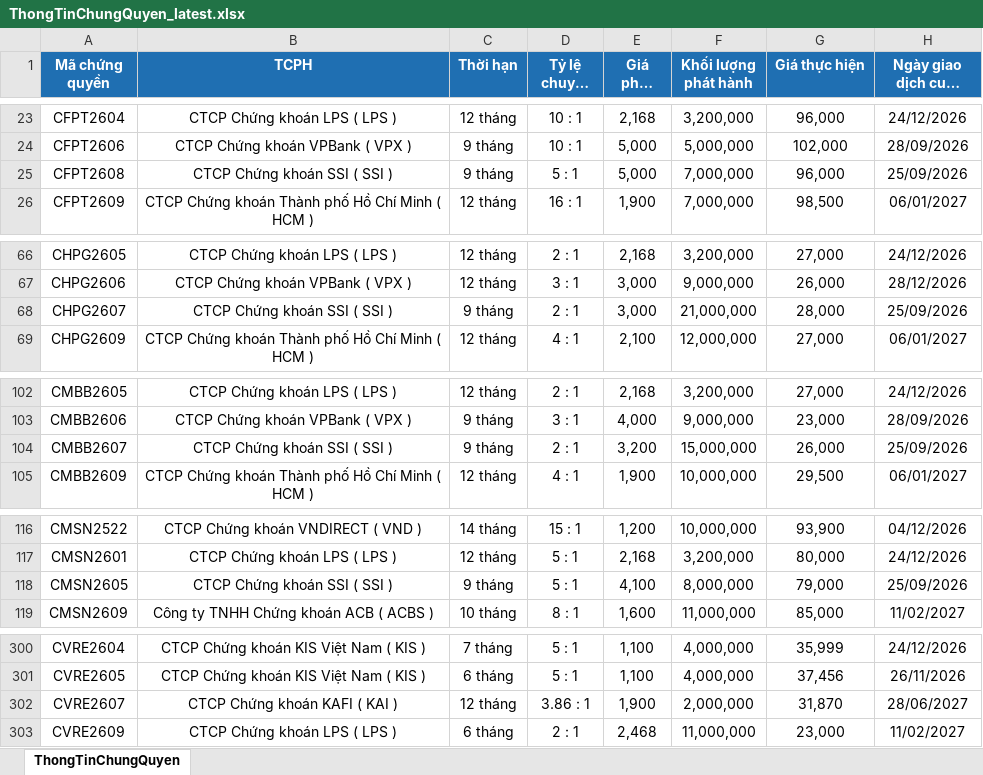
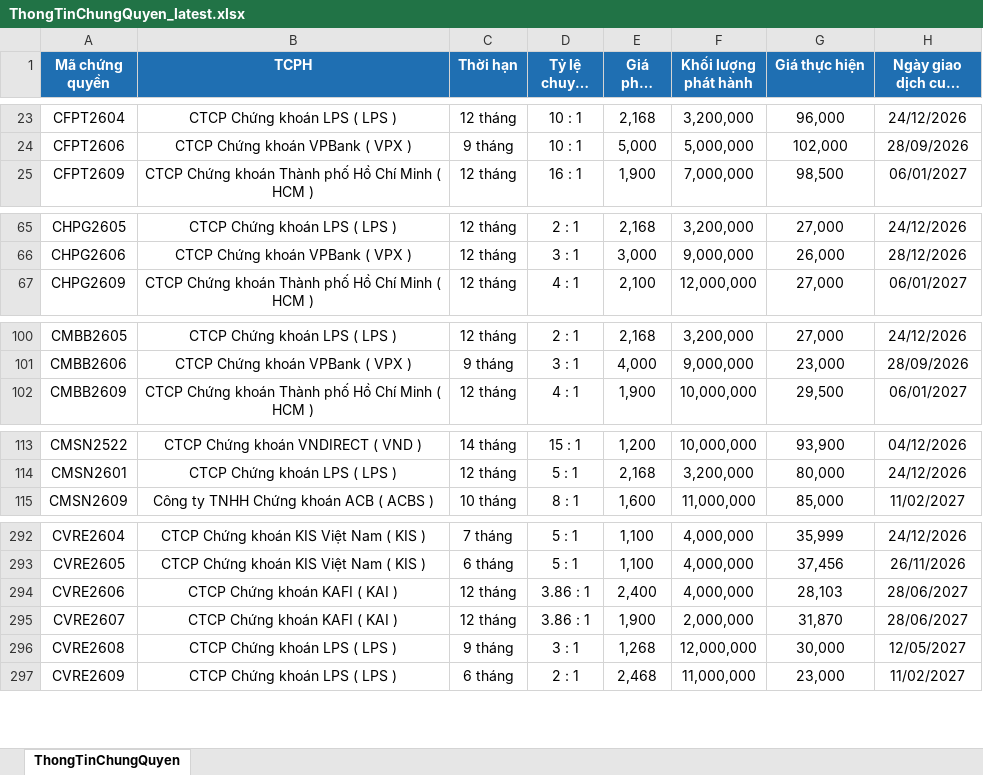
Before and after one commit to FTU-kudo/Vietstock_CW_bot, an Excel workbook: docs/downloads/ThongTinChungQuyen_latest.xlsx, sheet ThongTinChungQuyen, drawn as a sheet; only a part is shown, gaps mark what is left out; long unchanged cells end in …; values as stored, in another font and other column widths than the file's, no borders; removed rows and columns are numbered as before the commit, all else as after; the diff covers the shown part only; the diff names each change by its address in the sheet, - before the commit and + after, or states it on an @@ line.

```diff
--- a/docs/downloads/ThongTinChungQuyen_latest.xlsx (sheet ThongTinChungQuyen)
+++ b/docs/downloads/ThongTinChungQuyen_latest.xlsx (sheet ThongTinChungQuyen)
-row 25: CFPT2608 | CTCP Chứng khoán SSI ( SSI ) | 9 tháng | 5 : 1 | 5,000 | 7,000,000 | 96,000 | 25/09/2026
-row 68: CHPG2607 | CTCP Chứng khoán SSI ( SSI ) | 9 tháng | 2 : 1 | 3,000 | 21,000,000 | 28,000 | 25/09/2026
-row 104: CMBB2607 | CTCP Chứng khoán SSI ( SSI ) | 9 tháng | 2 : 1 | 3,200 | 15,000,000 | 26,000 | 25/09/2026
-row 118: CMSN2605 | CTCP Chứng khoán SSI ( SSI ) | 9 tháng | 5 : 1 | 4,100 | 8,000,000 | 79,000 | 25/09/2026
+row 294: CVRE2606 | CTCP Chứng khoán KAFI ( KAI ) | 12 tháng | 3.86 : 1 | 2,400 | 4,000,000 | 28,103 | 28/06/2027
+row 296: CVRE2608 | CTCP Chứng khoán LPS ( LPS ) | 9 tháng | 3 : 1 | 1,268 | 12,000,000 | 30,000 | 12/05/2027
```
Also changed, not shown: 4 removed rows elsewhere in this sheet, docs/downloads/KetQuaGiaoDich_latest.xlsx, 3 other files.
